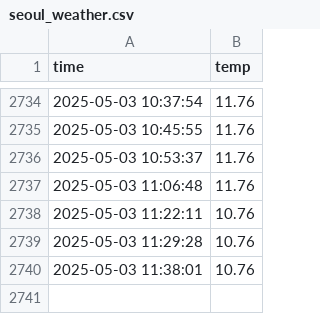
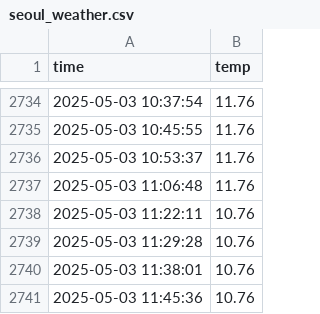
Before and after one commit to kim12661/seoul_weather_5m, a CSV file: seoul_weather.csv, drawn as a sheet; only a part is shown, gaps mark what is left out; the diff names each change by its address in the sheet, - before the commit and + after, or states it on an @@ line.

```diff
--- a/seoul_weather.csv
+++ b/seoul_weather.csv
+row 2741: 2025-05-03 11:45:36 | 10.76
```
